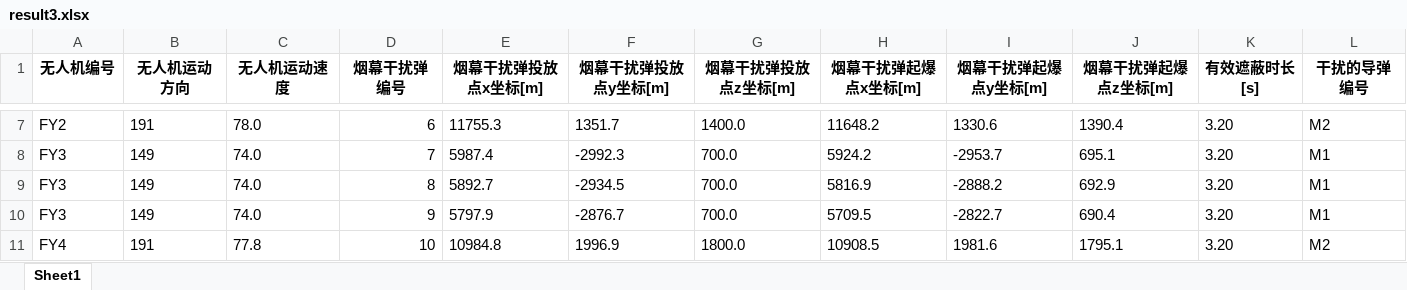
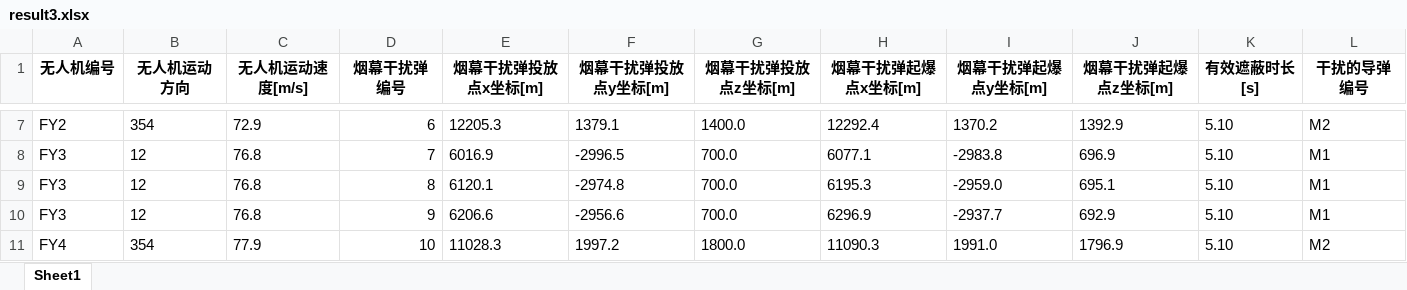
Before and after one commit to dengyier/data_models, an Excel workbook: result3.xlsx, sheet Sheet1, drawn as a sheet; only a part is shown, gaps mark what is left out; values as stored, in another font and other column widths than the file's, no borders; the diff covers the shown part only; the diff names each change by its address in the sheet, - before the commit and + after, or states it on an @@ line.

```diff
--- a/result3.xlsx (sheet Sheet1)
+++ b/result3.xlsx (sheet Sheet1)
-C1: 无人机运动速度
+C1: 无人机运动速度[m/s]
-B7 (无人机运动方向): 191
+B7 (无人机运动方向): 354
-C7 (无人机运动速度[m/s]): 78.0
+C7 (无人机运动速度[m/s]): 72.9
-E7 (烟幕干扰弹投放点x坐标[m]): 11755.3
+E7 (烟幕干扰弹投放点x坐标[m]): 12205.3
-F7 (烟幕干扰弹投放点y坐标[m]): 1351.7
+F7 (烟幕干扰弹投放点y坐标[m]): 1379.1
-H7 (烟幕干扰弹起爆点x坐标[m]): 11648.2
+H7 (烟幕干扰弹起爆点x坐标[m]): 12292.4
-I7 (烟幕干扰弹起爆点y坐标[m]): 1330.6
+I7 (烟幕干扰弹起爆点y坐标[m]): 1370.2
-J7 (烟幕干扰弹起爆点z坐标[m]): 1390.4
+J7 (烟幕干扰弹起爆点z坐标[m]): 1392.9
-K7:K11 (有效遮蔽时长[s]): 3.20
+K7:K11 (有效遮蔽时长[s]): 5.10
-B8:B10 (无人机运动方向): 149
+B8:B10 (无人机运动方向): 12
-C8:C10 (无人机运动速度[m/s]): 74.0
+C8:C10 (无人机运动速度[m/s]): 76.8
-E8 (烟幕干扰弹投放点x坐标[m]): 5987.4
+E8 (烟幕干扰弹投放点x坐标[m]): 6016.9
-F8 (烟幕干扰弹投放点y坐标[m]): -2992.3
+F8 (烟幕干扰弹投放点y坐标[m]): -2996.5
-H8 (烟幕干扰弹起爆点x坐标[m]): 5924.2
+H8 (烟幕干扰弹起爆点x坐标[m]): 6077.1
-I8 (烟幕干扰弹起爆点y坐标[m]): -2953.7
+I8 (烟幕干扰弹起爆点y坐标[m]): -2983.8
-J8 (烟幕干扰弹起爆点z坐标[m]): 695.1
+J8 (烟幕干扰弹起爆点z坐标[m]): 696.9
-E9 (烟幕干扰弹投放点x坐标[m]): 5892.7
+E9 (烟幕干扰弹投放点x坐标[m]): 6120.1
-F9 (烟幕干扰弹投放点y坐标[m]): -2934.5
+F9 (烟幕干扰弹投放点y坐标[m]): -2974.8
-H9 (烟幕干扰弹起爆点x坐标[m]): 5816.9
+H9 (烟幕干扰弹起爆点x坐标[m]): 6195.3
-I9 (烟幕干扰弹起爆点y坐标[m]): -2888.2
+I9 (烟幕干扰弹起爆点y坐标[m]): -2959.0
-J9 (烟幕干扰弹起爆点z坐标[m]): 692.9
+J9 (烟幕干扰弹起爆点z坐标[m]): 695.1
-E10 (烟幕干扰弹投放点x坐标[m]): 5797.9
+E10 (烟幕干扰弹投放点x坐标[m]): 6206.6
-F10 (烟幕干扰弹投放点y坐标[m]): -2876.7
+F10 (烟幕干扰弹投放点y坐标[m]): -2956.6
-H10 (烟幕干扰弹起爆点x坐标[m]): 5709.5
+H10 (烟幕干扰弹起爆点x坐标[m]): 6296.9
-I10 (烟幕干扰弹起爆点y坐标[m]): -2822.7
+I10 (烟幕干扰弹起爆点y坐标[m]): -2937.7
-J10 (烟幕干扰弹起爆点z坐标[m]): 690.4
+J10 (烟幕干扰弹起爆点z坐标[m]): 692.9
-B11 (无人机运动方向): 191
+B11 (无人机运动方向): 354
-C11 (无人机运动速度[m/s]): 77.8
+C11 (无人机运动速度[m/s]): 77.9
-E11 (烟幕干扰弹投放点x坐标[m]): 10984.8
+E11 (烟幕干扰弹投放点x坐标[m]): 11028.3
-F11 (烟幕干扰弹投放点y坐标[m]): 1996.9
+F11 (烟幕干扰弹投放点y坐标[m]): 1997.2
-H11 (烟幕干扰弹起爆点x坐标[m]): 10908.5
+H11 (烟幕干扰弹起爆点x坐标[m]): 11090.3
-I11 (烟幕干扰弹起爆点y坐标[m]): 1981.6
+I11 (烟幕干扰弹起爆点y坐标[m]): 1991.0
-J11 (烟幕干扰弹起爆点z坐标[m]): 1795.1
+J11 (烟幕干扰弹起爆点z坐标[m]): 1796.9
```
Also changed, not shown: 78 edited cells elsewhere in this sheet, result1.xlsx, result2_original.xlsx, 3 other files.
